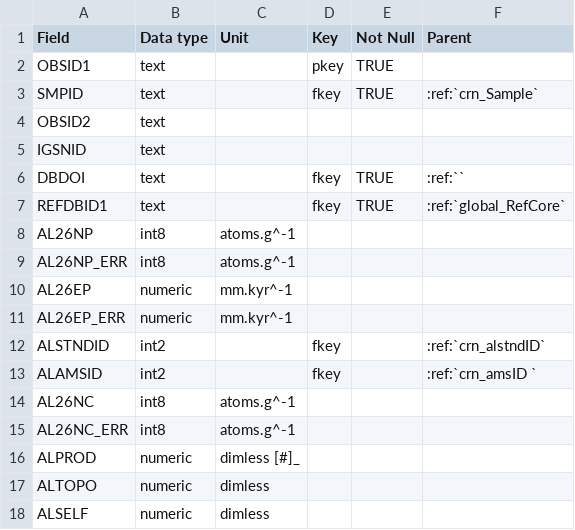
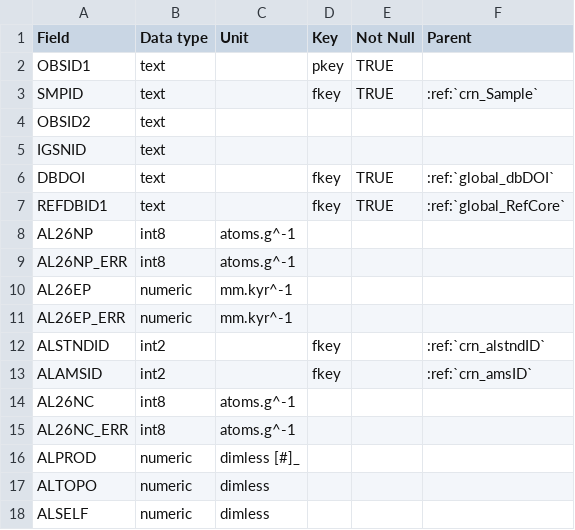
Before and after one commit to octopus-db/documentation, a CSV file: docs/source/csv_tables/crn_al_DataCore.csv, drawn as a sheet; only a part is shown.

```diff
--- a/docs/source/csv_tables/crn_al_DataCore.csv
+++ b/docs/source/csv_tables/crn_al_DataCore.csv
@@ -5,3 +5,3 @@ OBSID2, text,,,,
 IGSNID, text,,,,
-DBDOI, text,,fkey,TRUE,:ref:``
+DBDOI, text,,fkey,TRUE,:ref:`global_dbDOI`
 REFDBID1, text,,fkey,TRUE,:ref:`global_RefCore`
@@ -12,3 +12,3 @@ AL26EP_ERR, numeric,mm.kyr^-1 ,,,
 ALSTNDID, int2,,fkey,,:ref:`crn_alstndID`
-ALAMSID, int2,,fkey,,:ref:`crn_amsID `
+ALAMSID, int2,,fkey,,:ref:`crn_amsID`
 AL26NC, int8,atoms.g^-1 ,,,
```
Also changed, not shown: docs/source/csv_tables/crn_be_DataCore.csv.
